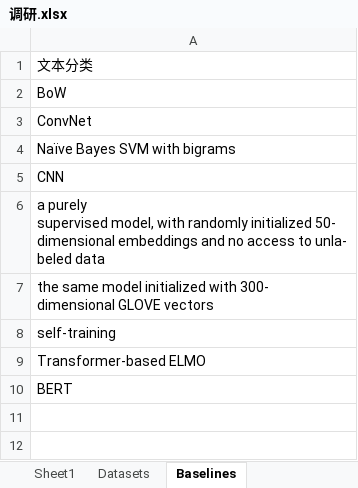
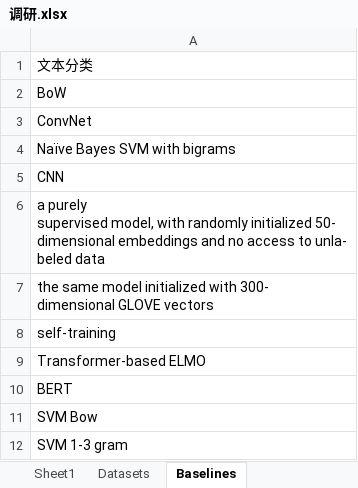
Before and after one commit to ayano39/SemiNLP, an Excel workbook: 调研.xlsx, sheet Baselines, drawn as a sheet; values as stored, in another font and other column widths than the file's, no borders; the diff names each change by its address in the sheet, - before the commit and + after, or states it on an @@ line.

```diff
--- a/调研.xlsx (sheet Baselines)
+++ b/调研.xlsx (sheet Baselines)
+row 11: SVM Bow
+row 12: SVM 1-3 gram
```
Also changed, not shown: sheet Sheet1.
